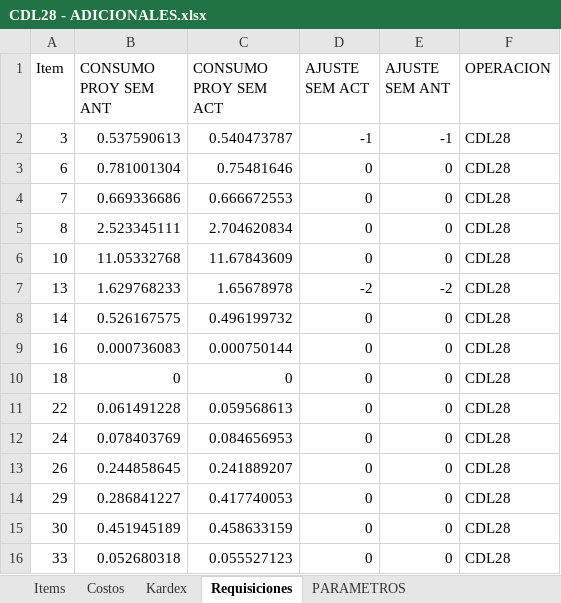
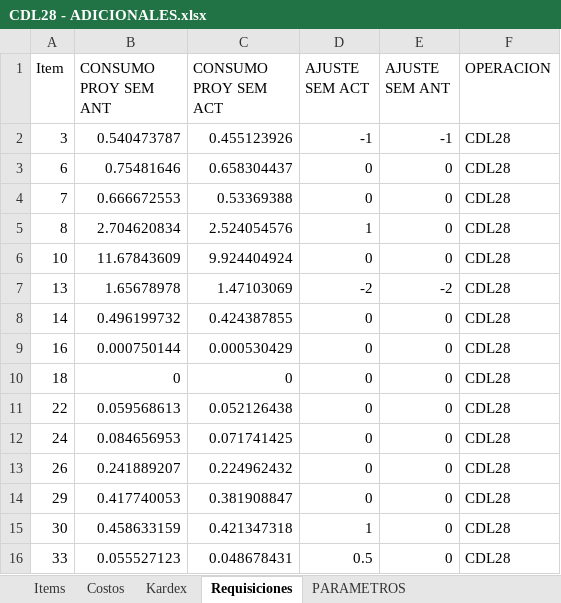
Before and after one commit to AlvaroCornejo/EBC_PEDIDOS_ADICIONALES, an Excel workbook: data/CDL28 - ADICIONALES.xlsx, sheet Requisiciones, drawn as a sheet; only a part is shown; values as stored, in another font and other column widths than the file's, no borders; table styles not drawn; the diff covers the shown part only; the diff names each change by its address in the sheet, - before the commit and + after, or states it on an @@ line.

```diff
--- a/data/CDL28 - ADICIONALES.xlsx (sheet Requisiciones)
+++ b/data/CDL28 - ADICIONALES.xlsx (sheet Requisiciones)
-B2 (CONSUMO PROY SEM ANT): 0.537590613
+B2 (CONSUMO PROY SEM ANT): 0.540473787
-C2 (CONSUMO PROY SEM ACT): 0.540473787
+C2 (CONSUMO PROY SEM ACT): 0.455123926
-B3 (CONSUMO PROY SEM ANT): 0.781001304
+B3 (CONSUMO PROY SEM ANT): 0.75481646
-C3 (CONSUMO PROY SEM ACT): 0.75481646
+C3 (CONSUMO PROY SEM ACT): 0.658304437
-B4 (CONSUMO PROY SEM ANT): 0.669336686
+B4 (CONSUMO PROY SEM ANT): 0.666672553
-C4 (CONSUMO PROY SEM ACT): 0.666672553
+C4 (CONSUMO PROY SEM ACT): 0.53369388
-B5 (CONSUMO PROY SEM ANT): 2.523345111
+B5 (CONSUMO PROY SEM ANT): 2.704620834
-C5 (CONSUMO PROY SEM ACT): 2.704620834
+C5 (CONSUMO PROY SEM ACT): 2.524054576
-D5 (AJUSTE SEM ACT): 0
+D5 (AJUSTE SEM ACT): 1
-B6 (CONSUMO PROY SEM ANT): 11.05332768
+B6 (CONSUMO PROY SEM ANT): 11.67843609
-C6 (CONSUMO PROY SEM ACT): 11.67843609
+C6 (CONSUMO PROY SEM ACT): 9.924404924
-B7 (CONSUMO PROY SEM ANT): 1.629768233
+B7 (CONSUMO PROY SEM ANT): 1.65678978
-C7 (CONSUMO PROY SEM ACT): 1.65678978
+C7 (CONSUMO PROY SEM ACT): 1.47103069
-B8 (CONSUMO PROY SEM ANT): 0.526167575
+B8 (CONSUMO PROY SEM ANT): 0.496199732
-C8 (CONSUMO PROY SEM ACT): 0.496199732
+C8 (CONSUMO PROY SEM ACT): 0.424387855
-B9 (CONSUMO PROY SEM ANT): 0.000736083
+B9 (CONSUMO PROY SEM ANT): 0.000750144
-C9 (CONSUMO PROY SEM ACT): 0.000750144
+C9 (CONSUMO PROY SEM ACT): 0.000530429
-B11 (CONSUMO PROY SEM ANT): 0.061491228
+B11 (CONSUMO PROY SEM ANT): 0.059568613
-C11 (CONSUMO PROY SEM ACT): 0.059568613
+C11 (CONSUMO PROY SEM ACT): 0.052126438
-B12 (CONSUMO PROY SEM ANT): 0.078403769
+B12 (CONSUMO PROY SEM ANT): 0.084656953
-C12 (CONSUMO PROY SEM ACT): 0.084656953
+C12 (CONSUMO PROY SEM ACT): 0.071741425
-B13 (CONSUMO PROY SEM ANT): 0.244858645
+B13 (CONSUMO PROY SEM ANT): 0.241889207
-C13 (CONSUMO PROY SEM ACT): 0.241889207
+C13 (CONSUMO PROY SEM ACT): 0.224962432
-B14 (CONSUMO PROY SEM ANT): 0.286841227
+B14 (CONSUMO PROY SEM ANT): 0.417740053
-C14 (CONSUMO PROY SEM ACT): 0.417740053
+C14 (CONSUMO PROY SEM ACT): 0.381908847
-B15 (CONSUMO PROY SEM ANT): 0.451945189
+B15 (CONSUMO PROY SEM ANT): 0.458633159
-C15 (CONSUMO PROY SEM ACT): 0.458633159
+C15 (CONSUMO PROY SEM ACT): 0.421347318
-D15 (AJUSTE SEM ACT): 0
+D15 (AJUSTE SEM ACT): 1
-B16 (CONSUMO PROY SEM ANT): 0.052680318
+B16 (CONSUMO PROY SEM ANT): 0.055527123
-C16 (CONSUMO PROY SEM ACT): 0.055527123
+C16 (CONSUMO PROY SEM ACT): 0.048678431
-D16 (AJUSTE SEM ACT): 0
+D16 (AJUSTE SEM ACT): 0.5
```
Also changed, not shown: 20 added rows, 16 removed rows and 1086 edited cells elsewhere in this sheet, sheet Kardex, sheet PARAMETROS, 2 other files.
